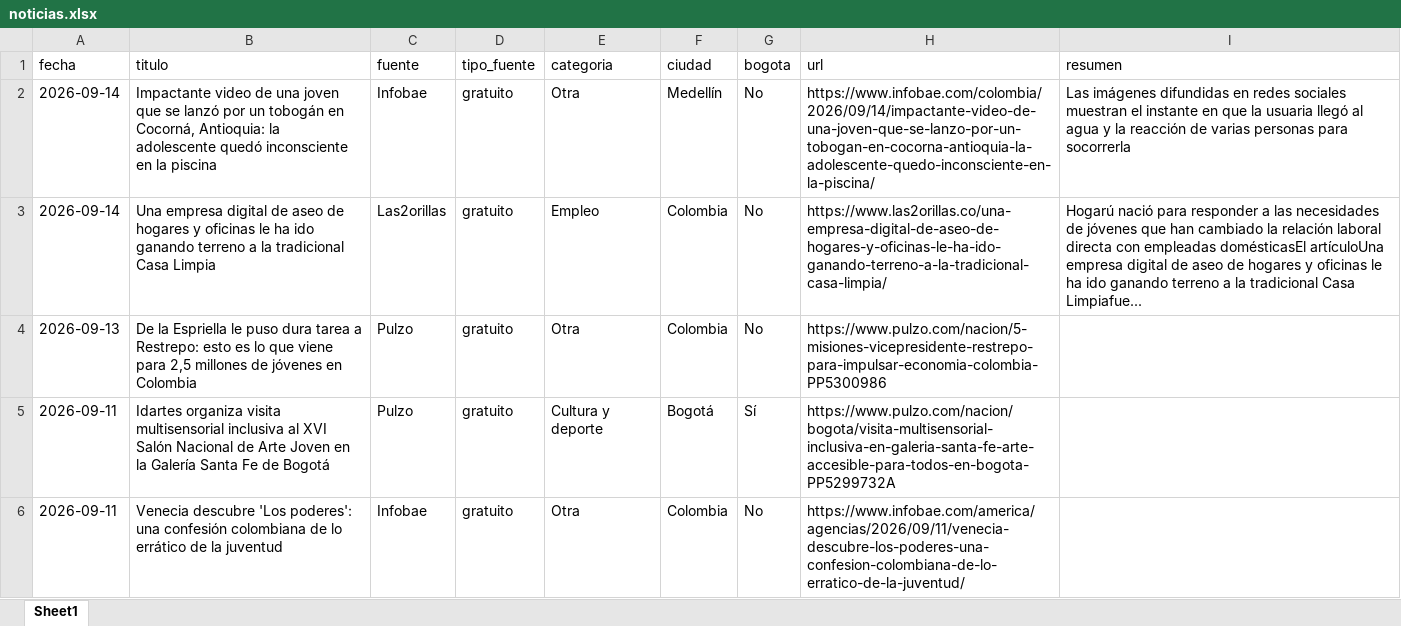
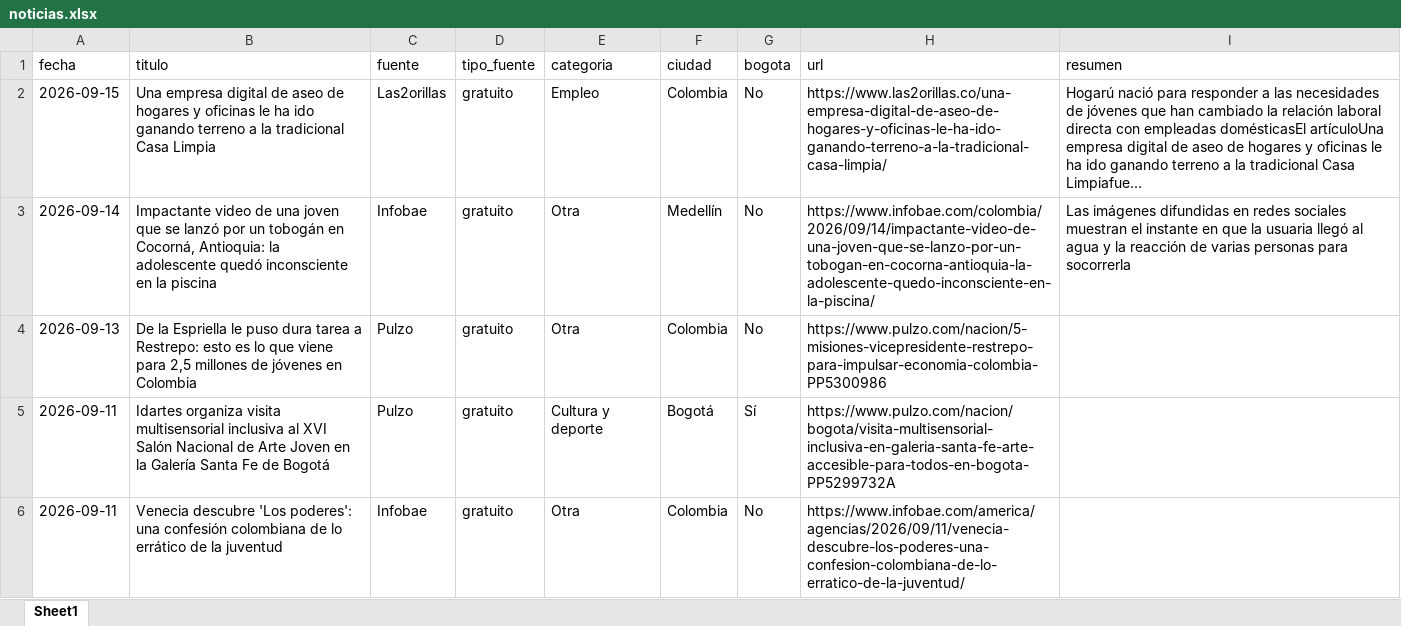
Before and after one commit to CarolinaHernandez2019/-monitoreo-noticias-juventud, an Excel workbook: data/noticias.xlsx, sheet Sheet1, drawn as a sheet; only a part is shown; values as stored, in another font and other column widths than the file's, no borders; removed rows and columns are numbered as before the commit, all else as after; the diff names each change by its address in the sheet, - before the commit and + after, or states it on an @@ line.

```diff
--- a/data/noticias.xlsx (sheet Sheet1)
+++ b/data/noticias.xlsx (sheet Sheet1)
+row 2: 2026-09-15 | Una empresa digital de aseo de hogares y oficinas le ha ido ganando terreno a la tradicional Casa Limpia | Las2orillas | gratuito | Empleo | Colombia | No | https://www.las2orillas.co/una-empresa-digital-de-aseo-de-hogares-y-oficinas-le-ha-ido-ganando-terreno-a-la-tradicional-casa-limpia/ | Hogarú nació para responder a las necesidades de jóvenes que han cambiado la relación laboral directa con empleadas domésticasEl artículoUna empresa digital de aseo de hogares y oficinas le ha ido ganando terreno a la tradicional Casa Limpiafue...
-row 3: 2026-09-14 | Una empresa digital de aseo de hogares y oficinas le ha ido ganando terreno a la tradicional Casa Limpia | Las2orillas | gratuito | Empleo | Colombia | No | https://www.las2orillas.co/una-empresa-digital-de-aseo-de-hogares-y-oficinas-le-ha-ido-ganando-terreno-a-la-tradicional-casa-limpia/ | Hogarú nació para responder a las necesidades de jóvenes que han cambiado la relación laboral directa con empleadas domésticasEl artículoUna empresa digital de aseo de hogares y oficinas le ha ido ganando terreno a la tradicional Casa Limpiafue...
```
